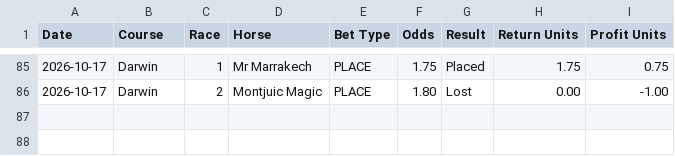
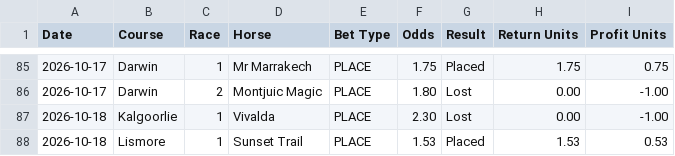
Before and after one commit to puntingiq/puntingiq-site, a CSV file: reports/latest/place_bankers_live_results.csv, drawn as a sheet; only a part is shown, gaps mark what is left out; the diff names each change by its address in the sheet, - before the commit and + after, or states it on an @@ line.

```diff
--- a/reports/latest/place_bankers_live_results.csv
+++ b/reports/latest/place_bankers_live_results.csv
+row 87: 2026-10-18 | Kalgoorlie | 1 | Vivalda | PLACE | 2.30 | Lost | 0.00 | -1.00
+row 88: 2026-10-18 | Lismore | 1 | Sunset Trail | PLACE | 1.53 | Placed | 1.53 | 0.53
```
Also changed, not shown: reports/latest/system_bets_live_results.csv, reports/latest/value_edge_live_results.csv, 26 other files.
